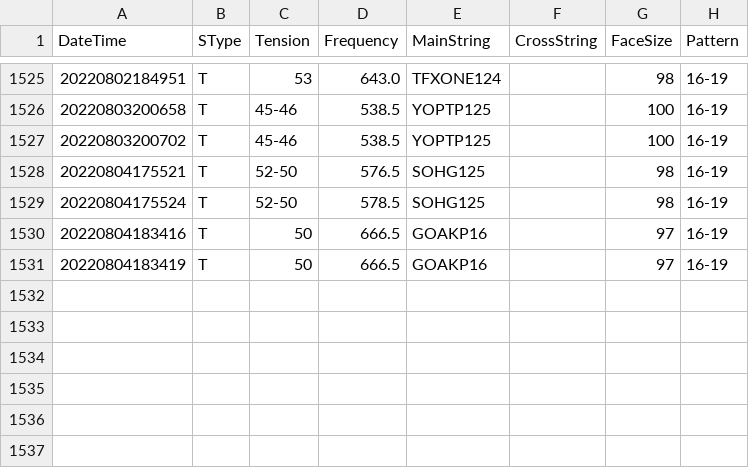
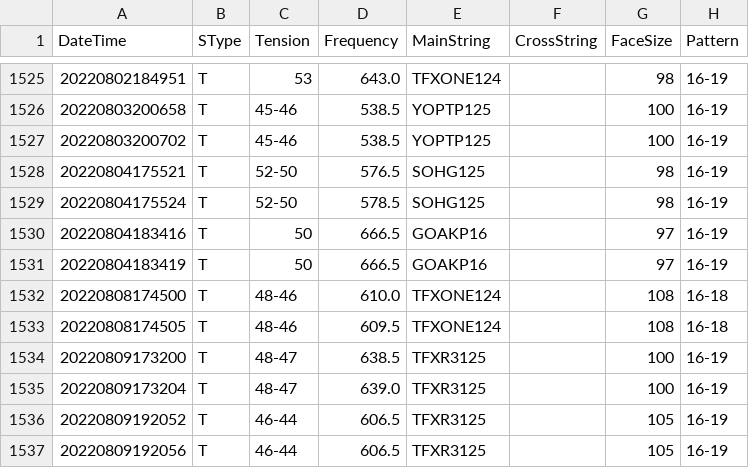
Before and after one commit to sugi-juku/get-tension, a CSV file: stdata_t.csv, drawn as a sheet; only a part is shown, gaps mark what is left out; the diff names each change by its address in the sheet, - before the commit and + after, or states it on an @@ line.

```diff
--- a/stdata_t.csv
+++ b/stdata_t.csv
+row 1532: 20220808174500 | T | 48-46 | 610.0 | TFXONE124 |  | 108 | 16-18
+row 1533: 20220808174505 | T | 48-46 | 609.5 | TFXONE124 |  | 108 | 16-18
+row 1534: 20220809173200 | T | 48-47 | 638.5 | TFXR3125 |  | 100 | 16-19
+row 1535: 20220809173204 | T | 48-47 | 639.0 | TFXR3125 |  | 100 | 16-19
+row 1536: 20220809192052 | T | 46-44 | 606.5 | TFXR3125 |  | 105 | 16-19
+row 1537: 20220809192056 | T | 46-44 | 606.5 | TFXR3125 |  | 105 | 16-19
```
Also changed, not shown: lrcoef01_t.csv, lrdata01_t.csv, 7 other files.
